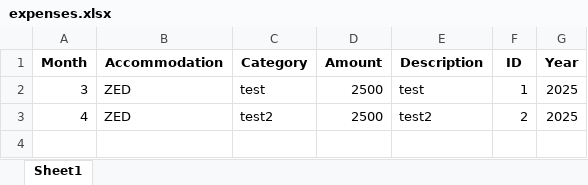
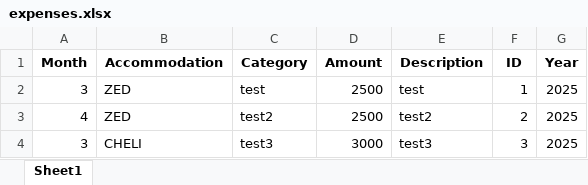
Before and after one commit to tasoszaf/AIRSTAY, an Excel workbook: expenses.xlsx, sheet Sheet1, drawn as a sheet; values as stored, in another font and other column widths than the file's, no borders; the diff names each change by its address in the sheet, - before the commit and + after, or states it on an @@ line.

Commit message:
🔁 Update expenses.xlsx

```diff
--- a/expenses.xlsx (sheet Sheet1)
+++ b/expenses.xlsx (sheet Sheet1)
+row 4: 3 | CHELI | test3 | 3000 | test3 | 3 | 2025
```
